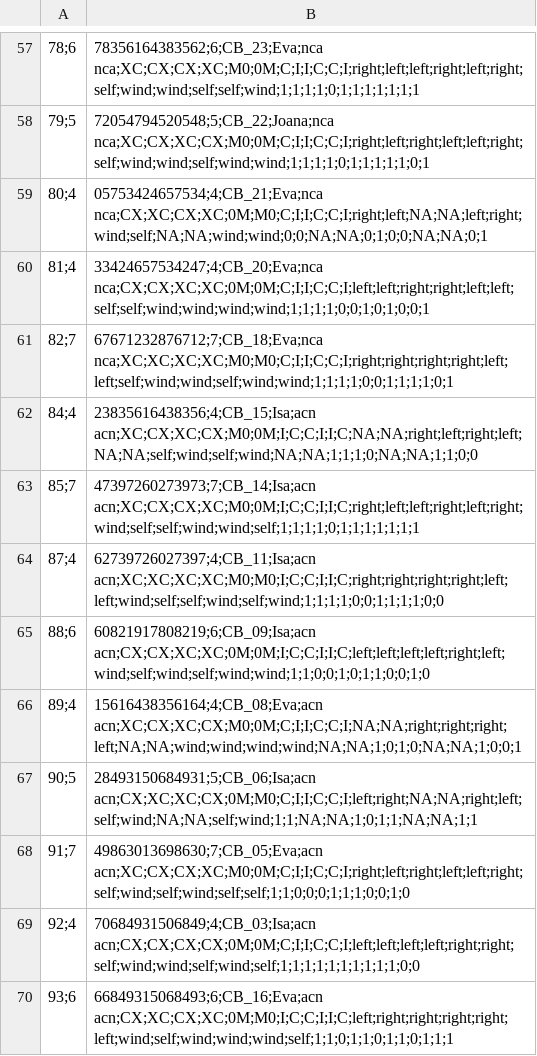
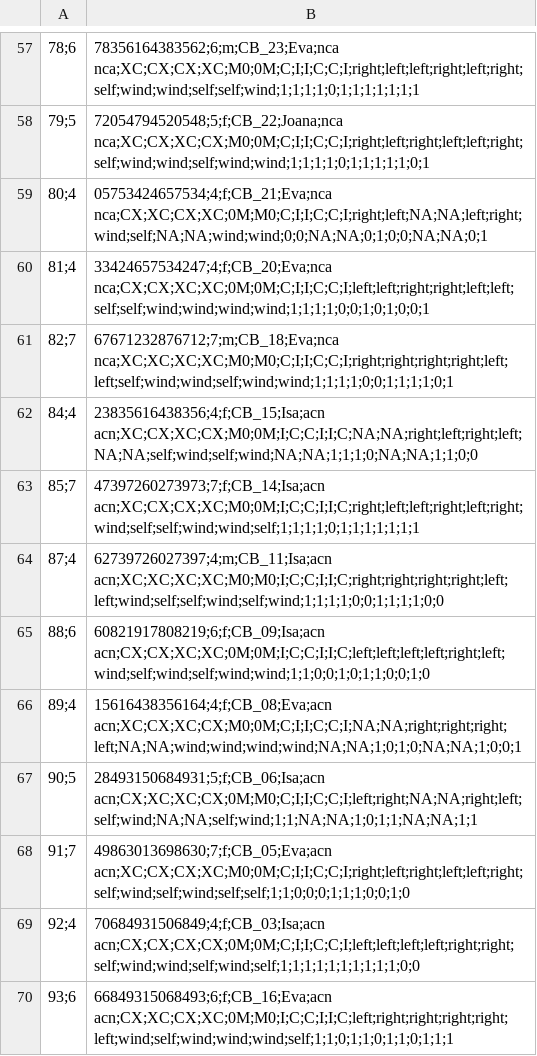
Before and after one commit to isablomberg/PIntenWi2, a CSV file: analysis/data/study1/data_wide_s1.csv, drawn as a sheet; only a part is shown, gaps mark what is left out; the diff covers the shown part only; the diff names each change by its address in the sheet, - before the commit and + after, or states it on an @@ line.

```diff
--- a/analysis/data/study1/data_wide_s1.csv
+++ b/analysis/data/study1/data_wide_s1.csv
-B57: 78356164383562;6;CB_23;Eva;nca nca;XC;CX;CX;XC;M0;0M;C;I;I;C;C;I;right;left;left;right;left;right;self;wind;wind;self;self;wind;1;1;1;1;0;1;1;1;1;1;1;1
+B57: 78356164383562;6;m;CB_23;Eva;nca nca;XC;CX;CX;XC;M0;0M;C;I;I;C;C;I;right;left;left;right;left;right;self;wind;wind;self;self;wind;1;1;1;1;0;1;1;1;1;1;1;1
-B58: 72054794520548;5;CB_22;Joana;nca nca;XC;CX;XC;CX;M0;0M;C;I;I;C;C;I;right;left;right;left;left;right;self;wind;wind;self;wind;wind;1;1;1;1;0;1;1;1;1;1;0;1
+B58: 72054794520548;5;f;CB_22;Joana;nca nca;XC;CX;XC;CX;M0;0M;C;I;I;C;C;I;right;left;right;left;left;right;self;wind;wind;self;wind;wind;1;1;1;1;0;1;1;1;1;1;0;1
-B59: 05753424657534;4;CB_21;Eva;nca nca;CX;XC;CX;XC;0M;M0;C;I;I;C;C;I;right;left;NA;NA;left;right;wind;self;NA;NA;wind;wind;0;0;NA;NA;0;1;0;0;NA;NA;0;1
+B59: 05753424657534;4;f;CB_21;Eva;nca nca;CX;XC;CX;XC;0M;M0;C;I;I;C;C;I;right;left;NA;NA;left;right;wind;self;NA;NA;wind;wind;0;0;NA;NA;0;1;0;0;NA;NA;0;1
-B60: 33424657534247;4;CB_20;Eva;nca nca;CX;CX;XC;XC;0M;0M;C;I;I;C;C;I;left;left;right;right;left;left;self;self;wind;wind;wind;wind;1;1;1;1;0;0;1;0;1;0;0;1
+B60: 33424657534247;4;f;CB_20;Eva;nca nca;CX;CX;XC;XC;0M;0M;C;I;I;C;C;I;left;left;right;right;left;left;self;self;wind;wind;wind;wind;1;1;1;1;0;0;1;0;1;0;0;1
-B61: 67671232876712;7;CB_18;Eva;nca nca;XC;XC;XC;XC;M0;M0;C;I;I;C;C;I;right;right;right;right;left;left;self;wind;wind;self;wind;wind;1;1;1;1;0;0;1;1;1;1;0;1
+B61: 67671232876712;7;m;CB_18;Eva;nca nca;XC;XC;XC;XC;M0;M0;C;I;I;C;C;I;right;right;right;right;left;left;self;wind;wind;self;wind;wind;1;1;1;1;0;0;1;1;1;1;0;1
-B62: 23835616438356;4;CB_15;Isa;acn acn;XC;CX;XC;CX;M0;0M;I;C;C;I;I;C;NA;NA;right;left;right;left;NA;NA;self;wind;self;wind;NA;NA;1;1;1;0;NA;NA;1;1;0;0
+B62: 23835616438356;4;f;CB_15;Isa;acn acn;XC;CX;XC;CX;M0;0M;I;C;C;I;I;C;NA;NA;right;left;right;left;NA;NA;self;wind;self;wind;NA;NA;1;1;1;0;NA;NA;1;1;0;0
-B63: 47397260273973;7;CB_14;Isa;acn acn;XC;CX;CX;XC;M0;0M;I;C;C;I;I;C;right;left;left;right;left;right;wind;self;self;wind;wind;self;1;1;1;1;0;1;1;1;1;1;1;1
+B63: 47397260273973;7;f;CB_14;Isa;acn acn;XC;CX;CX;XC;M0;0M;I;C;C;I;I;C;right;left;left;right;left;right;wind;self;self;wind;wind;self;1;1;1;1;0;1;1;1;1;1;1;1
-B64: 62739726027397;4;CB_11;Isa;acn acn;XC;XC;XC;XC;M0;M0;I;C;C;I;I;C;right;right;right;right;left;left;wind;self;self;wind;self;wind;1;1;1;1;0;0;1;1;1;1;0;0
+B64: 62739726027397;4;m;CB_11;Isa;acn acn;XC;XC;XC;XC;M0;M0;I;C;C;I;I;C;right;right;right;right;left;left;wind;self;self;wind;self;wind;1;1;1;1;0;0;1;1;1;1;0;0
-B65: 60821917808219;6;CB_09;Isa;acn acn;CX;CX;XC;XC;0M;0M;I;C;C;I;I;C;left;left;left;left;right;left;wind;self;wind;self;wind;wind;1;1;0;0;1;0;1;1;0;0;1;0
+B65: 60821917808219;6;f;CB_09;Isa;acn acn;CX;CX;XC;XC;0M;0M;I;C;C;I;I;C;left;left;left;left;right;left;wind;self;wind;self;wind;wind;1;1;0;0;1;0;1;1;0;0;1;0
-B66: 15616438356164;4;CB_08;Eva;acn acn;XC;CX;XC;CX;M0;0M;C;I;I;C;C;I;NA;NA;right;right;right;left;NA;NA;wind;wind;wind;wind;NA;NA;1;0;1;0;NA;NA;1;0;0;1
+B66: 15616438356164;4;f;CB_08;Eva;acn acn;XC;CX;XC;CX;M0;0M;C;I;I;C;C;I;NA;NA;right;right;right;left;NA;NA;wind;wind;wind;wind;NA;NA;1;0;1;0;NA;NA;1;0;0;1
-B67: 28493150684931;5;CB_06;Isa;acn acn;CX;XC;XC;CX;0M;M0;C;I;I;C;C;I;left;right;NA;NA;right;left;self;wind;NA;NA;self;wind;1;1;NA;NA;1;0;1;1;NA;NA;1;1
+B67: 28493150684931;5;f;CB_06;Isa;acn acn;CX;XC;XC;CX;0M;M0;C;I;I;C;C;I;left;right;NA;NA;right;left;self;wind;NA;NA;self;wind;1;1;NA;NA;1;0;1;1;NA;NA;1;1
-B68: 49863013698630;7;CB_05;Eva;acn acn;XC;CX;CX;XC;M0;0M;C;I;I;C;C;I;right;left;right;left;left;right;self;wind;self;wind;self;self;1;1;0;0;0;1;1;1;0;0;1;0
+B68: 49863013698630;7;f;CB_05;Eva;acn acn;XC;CX;CX;XC;M0;0M;C;I;I;C;C;I;right;left;right;left;left;right;self;wind;self;wind;self;self;1;1;0;0;0;1;1;1;0;0;1;0
-B69: 70684931506849;4;CB_03;Isa;acn acn;CX;CX;CX;CX;0M;0M;C;I;I;C;C;I;left;left;left;left;right;right;self;wind;wind;self;wind;self;1;1;1;1;1;1;1;1;1;1;0;0
+B69: 70684931506849;4;f;CB_03;Isa;acn acn;CX;CX;CX;CX;0M;0M;C;I;I;C;C;I;left;left;left;left;right;right;self;wind;wind;self;wind;self;1;1;1;1;1;1;1;1;1;1;0;0
-B70: 66849315068493;6;CB_16;Eva;acn acn;CX;XC;CX;XC;0M;M0;I;C;C;I;I;C;left;right;right;right;right;left;wind;self;wind;wind;wind;self;1;1;0;1;1;0;1;1;0;1;1;1
+B70: 66849315068493;6;f;CB_16;Eva;acn acn;CX;XC;CX;XC;0M;M0;I;C;C;I;I;C;left;right;right;right;right;left;wind;self;wind;wind;wind;self;1;1;0;1;1;0;1;1;0;1;1;1
```
Also changed, not shown: 114 edited cells elsewhere in this file, analysis/data/study1/data_long.csv, 32 other files.
